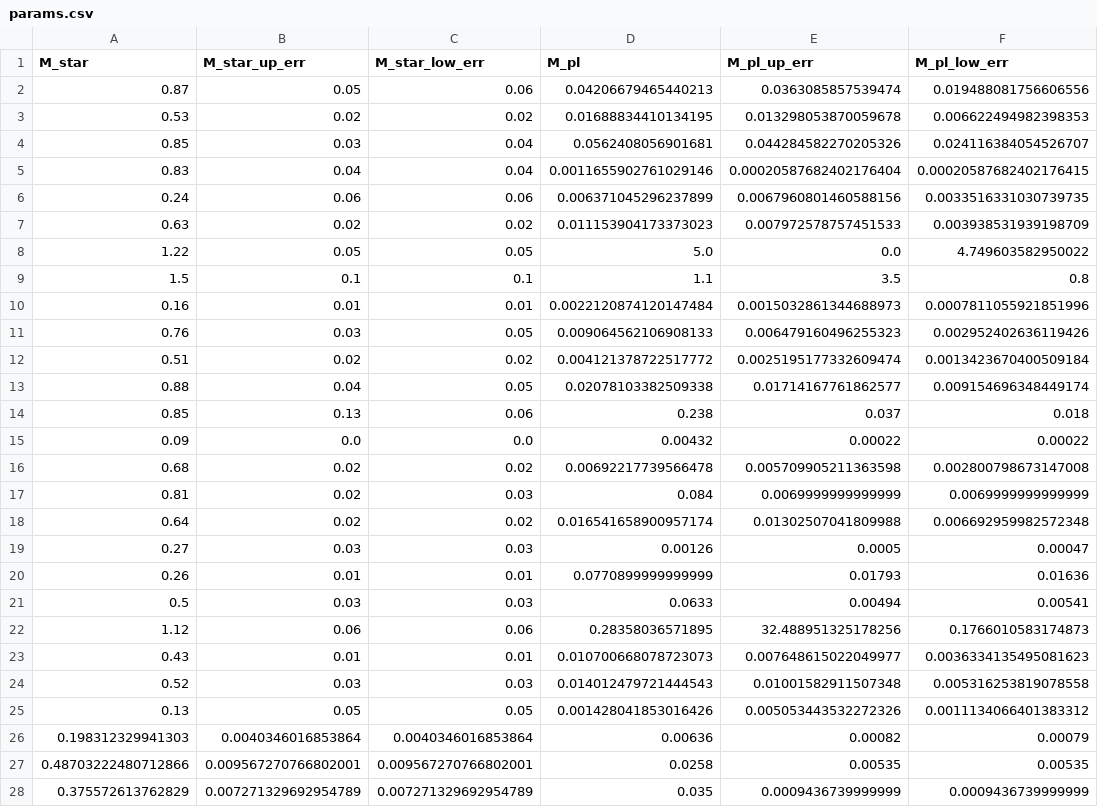
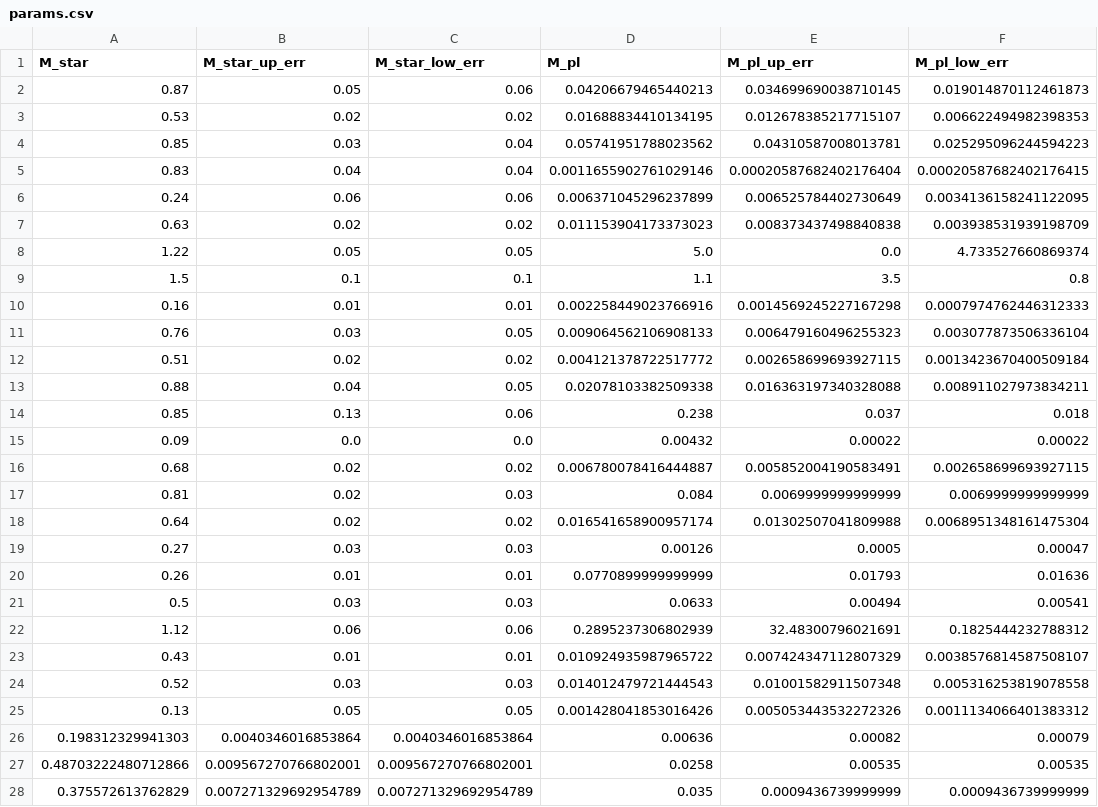
Before and after one commit to ekaterinailin/flaring-spi, a CSV file: notebooks/tidal/params.csv, drawn as a sheet; only a part is shown; the diff names each change by its address in the sheet, - before the commit and + after, or states it on an @@ line.

```diff
--- a/notebooks/tidal/params.csv
+++ b/notebooks/tidal/params.csv
-E2 (M_pl_up_err): 0.0363085857539474
+E2 (M_pl_up_err): 0.034699690038710145
-F2 (M_pl_low_err): 0.019488081756606556
+F2 (M_pl_low_err): 0.019014870112461873
-E3 (M_pl_up_err): 0.013298053870059678
+E3 (M_pl_up_err): 0.012678385217715107
-D4 (M_pl): 0.0562408056901681
+D4 (M_pl): 0.05741951788023562
-E4 (M_pl_up_err): 0.044284582270205326
+E4 (M_pl_up_err): 0.04310587008013781
-F4 (M_pl_low_err): 0.024116384054526707
+F4 (M_pl_low_err): 0.025295096244594223
-E6 (M_pl_up_err): 0.0067960801460588156
+E6 (M_pl_up_err): 0.006525784402730649
-F6 (M_pl_low_err): 0.0033516331030739735
+F6 (M_pl_low_err): 0.0034136158241122095
-E7 (M_pl_up_err): 0.007972578757451533
+E7 (M_pl_up_err): 0.008373437498840838
-F8 (M_pl_low_err): 4.749603582950022
+F8 (M_pl_low_err): 4.733527660869374
-D10 (M_pl): 0.0022120874120147484
+D10 (M_pl): 0.002258449023766916
-E10 (M_pl_up_err): 0.0015032861344688973
+E10 (M_pl_up_err): 0.0014569245227167298
-F10 (M_pl_low_err): 0.0007811055921851996
+F10 (M_pl_low_err): 0.0007974762446312333
-F11 (M_pl_low_err): 0.002952402636119426
+F11 (M_pl_low_err): 0.003077873506336104
-E12 (M_pl_up_err): 0.0025195177332609474
+E12 (M_pl_up_err): 0.002658699693927115
-E13 (M_pl_up_err): 0.01714167761862577
+E13 (M_pl_up_err): 0.016363197340328088
-F13 (M_pl_low_err): 0.009154696348449174
+F13 (M_pl_low_err): 0.008911027973834211
-D16 (M_pl): 0.00692217739566478
+D16 (M_pl): 0.006780078416444887
-E16 (M_pl_up_err): 0.005709905211363598
+E16 (M_pl_up_err): 0.005852004190583491
-F16 (M_pl_low_err): 0.002800798673147008
+F16 (M_pl_low_err): 0.002658699693927115
-F18 (M_pl_low_err): 0.006692959982572348
+F18 (M_pl_low_err): 0.0068951348161475304
-D22 (M_pl): 0.28358036571895
+D22 (M_pl): 0.2895237306802939
-E22 (M_pl_up_err): 32.488951325178256
+E22 (M_pl_up_err): 32.48300796021691
-F22 (M_pl_low_err): 0.1766010583174873
+F22 (M_pl_low_err): 0.1825444232788312
-D23 (M_pl): 0.010700668078723073
+D23 (M_pl): 0.010924935987965722
-E23 (M_pl_up_err): 0.007648615022049977
+E23 (M_pl_up_err): 0.007424347112807329
-F23 (M_pl_low_err): 0.0036334135495081623
+F23 (M_pl_low_err): 0.0038576814587508107
```
Also changed, not shown: notebooks/tidal/TIS_with_ADtests.csv, 3 other files.
